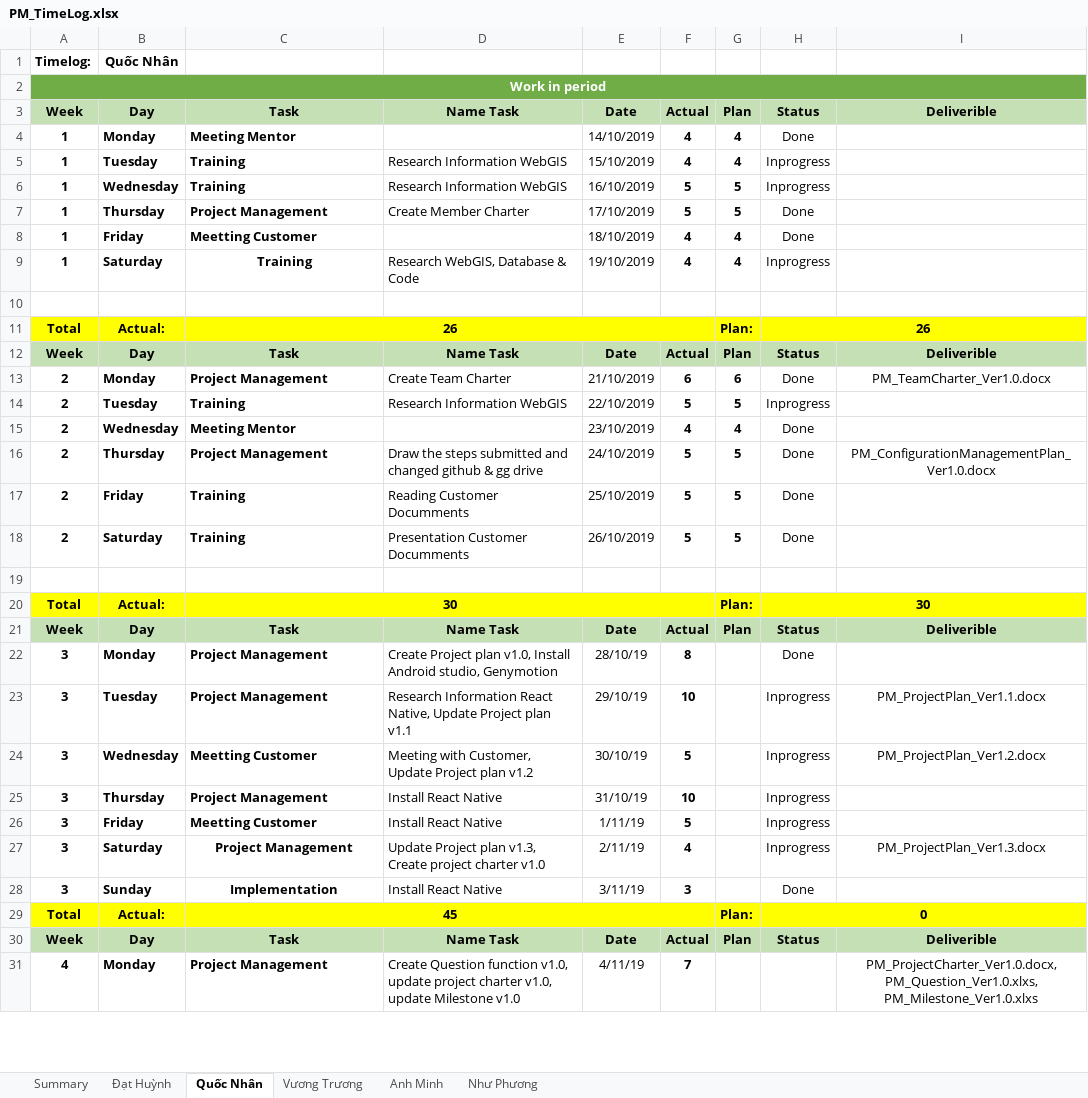
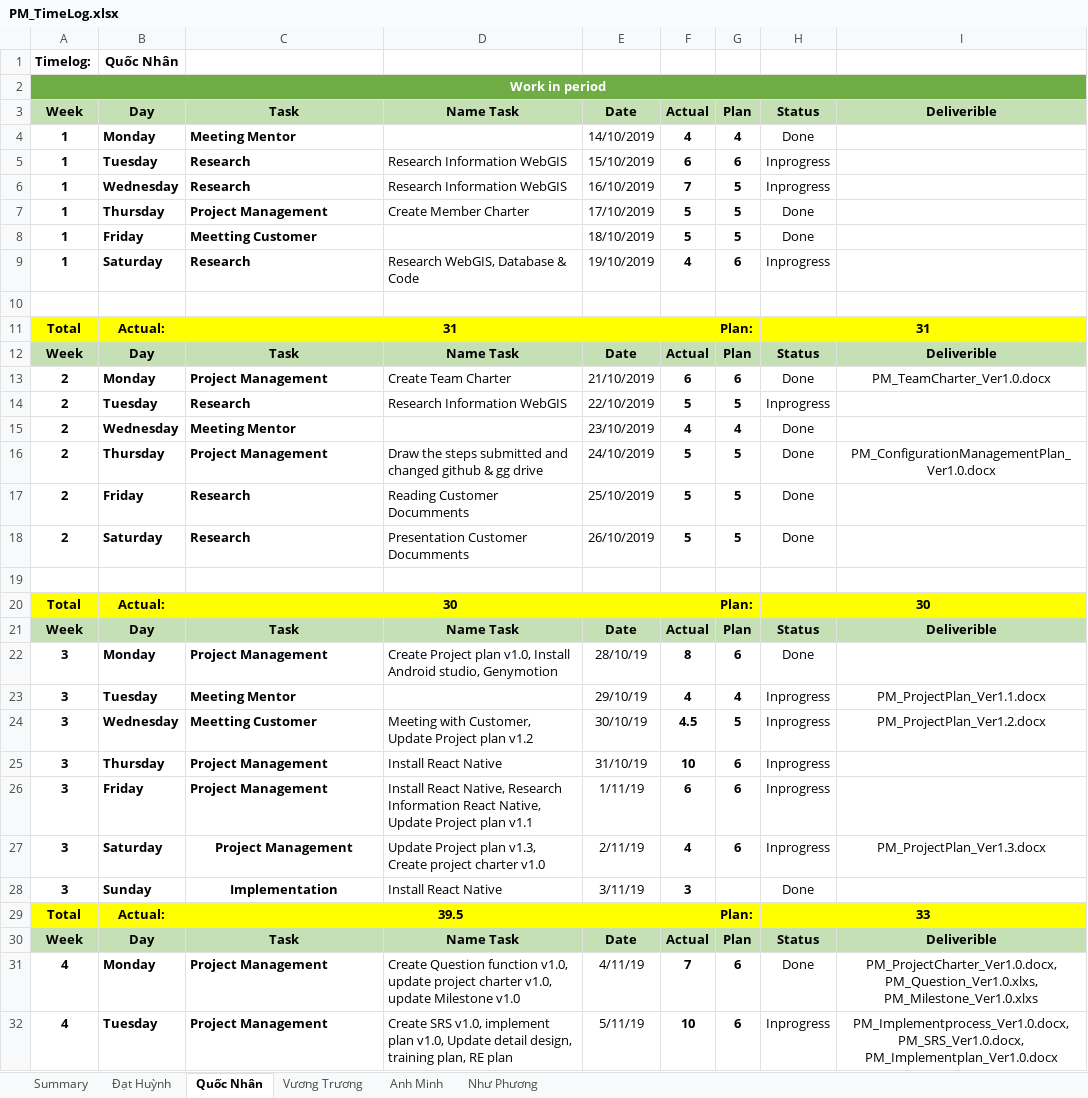
Before and after one commit to DamianHuynh/Capstone-Project, an Excel workbook: Improgress/4. Timelog/PM_TimeLog.xlsx, sheet Quốc Nhân, drawn as a sheet; only a part is shown; values as stored, in another font and other column widths than the file's, no borders; the diff covers the shown part only; the diff names each change by its address in the sheet, - before the commit and + after, or states it on an @@ line.

```diff
--- a/Improgress/4. Timelog/PM_TimeLog.xlsx (sheet Quốc Nhân)
+++ b/Improgress/4. Timelog/PM_TimeLog.xlsx (sheet Quốc Nhân)
-C5:C6: Training
+C5:C6: Research
-F5: 4
+F5: 6
-G5: 4
+G5: 6
-F6: 5
+F6: 7
-F8: 4
+F8: 5
-G8: 4
+G8: 5
-C9: Training
+C9: Research
-C9 alignment: center
+C9 alignment: left
-G9: 4
+G9: 6
-C11: 26
+C11: 31
-H11: 26
+H11: 31
-C14: Training
+C14: Research
-C17:C18: Training
+C17:C18: Research
-G22: (empty)
+G22: 6
-C23: Project Management
+C23: Meeting Mentor
-D23: Research Information React Native, Update Project plan v1.1
+D23: (empty)
-F23: 10
+F23: 4
-G23: (empty)
+G23: 4
-F24: 5
+F24: 4.5
-G24: (empty)
+G24: 5
-G25:G27: (empty)
+G25:G27: 6
-C26: Meetting Customer
+C26: Project Management
-D26: Install React Native
+D26: Install React Native, Research Information React Native, Update Project plan v1.1
-F26: 5
+F26: 6
-C29: 45
+C29: 39.5
-H29: 0
+H29: 33
-G31: (empty)
+G31: 6
-H31: (empty)
+H31: Done
+row 32: 4 | Tuesday | Project Management | Create SRS v1.0, implement plan v1.0, Update detail design, training plan, RE plan | 5/11/19 | 10 | 6 | Inprogress | PM_Implementprocess_Ver1.0.docx, PM_SRS_Ver1.0.docx, PM_Implementplan_Ver1.0.docx
```
Also changed, not shown: 28 added rows, 2 removed rows and 129 edited cells elsewhere in this sheet, sheet Summary, charts or pictures, Private/Nhân/4. Timelog/PM_TimeLog_Nhân.xlsx.
